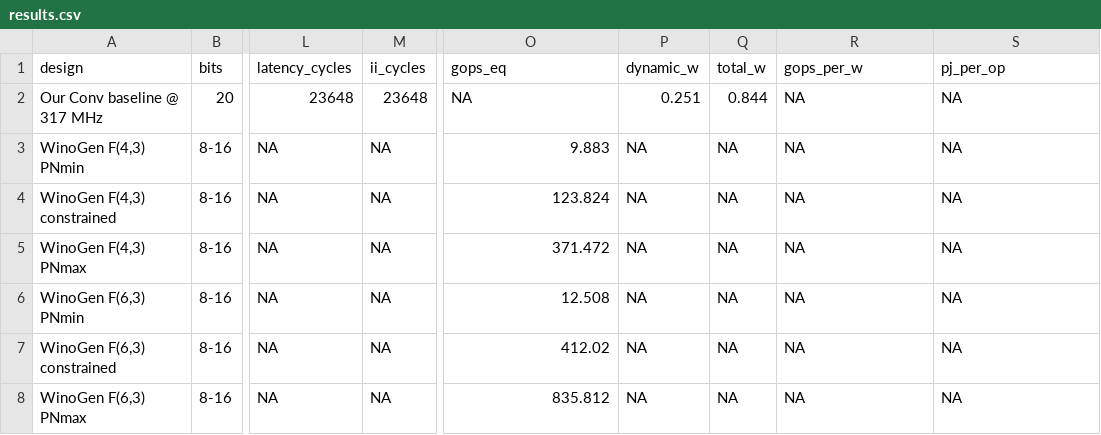
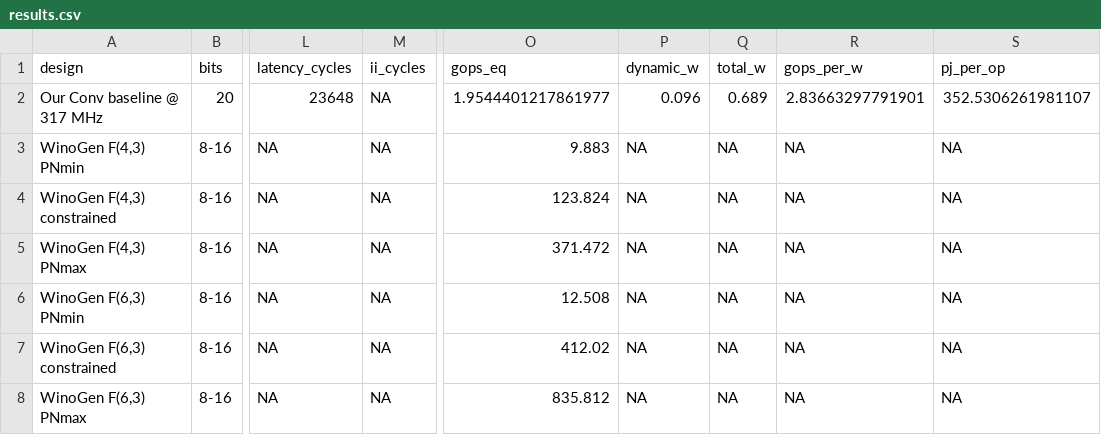
Before and after one commit to tarsioonofrio/FastConv_SystemVerilog, a CSV file: rtl/conv2x2/fpga_zcu104/conv-i16-h16-t16-o4-m08-std/results/results.csv, drawn as a sheet; only a part is shown, gaps mark what is left out; the diff names each change by its address in the sheet, - before the commit and + after, or states it on an @@ line.

Commit message:
feat(fpga): use canonical workload and RTL SAIF reports

```diff
--- a/rtl/conv2x2/fpga_zcu104/conv-i16-h16-t16-o4-m08-std/results/results.csv
+++ b/rtl/conv2x2/fpga_zcu104/conv-i16-h16-t16-o4-m08-std/results/results.csv
-M2 (ii_cycles): 23648
+M2 (ii_cycles): NA
-O2 (gops_eq): NA
+O2 (gops_eq): 1.9544401217861977
-P2 (dynamic_w): 0.251
+P2 (dynamic_w): 0.096
-Q2 (total_w): 0.844
+Q2 (total_w): 0.689
-R2 (gops_per_w): NA
+R2 (gops_per_w): 2.83663297791901
-S2 (pj_per_op): NA
+S2 (pj_per_op): 352.5306261981107
```
Also changed, not shown: 29 other files.
